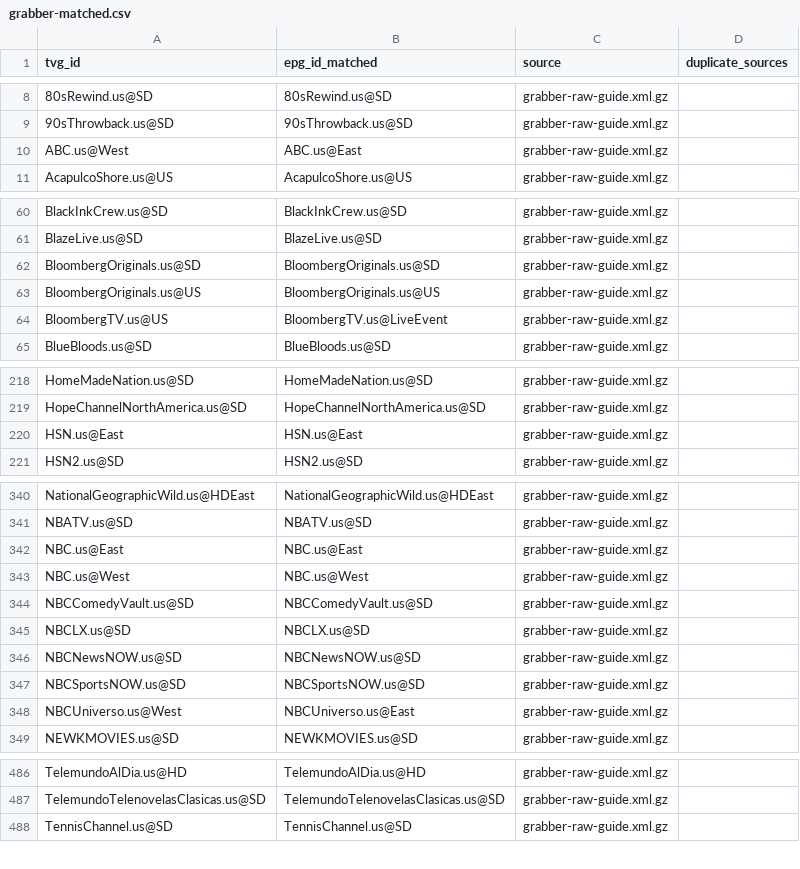
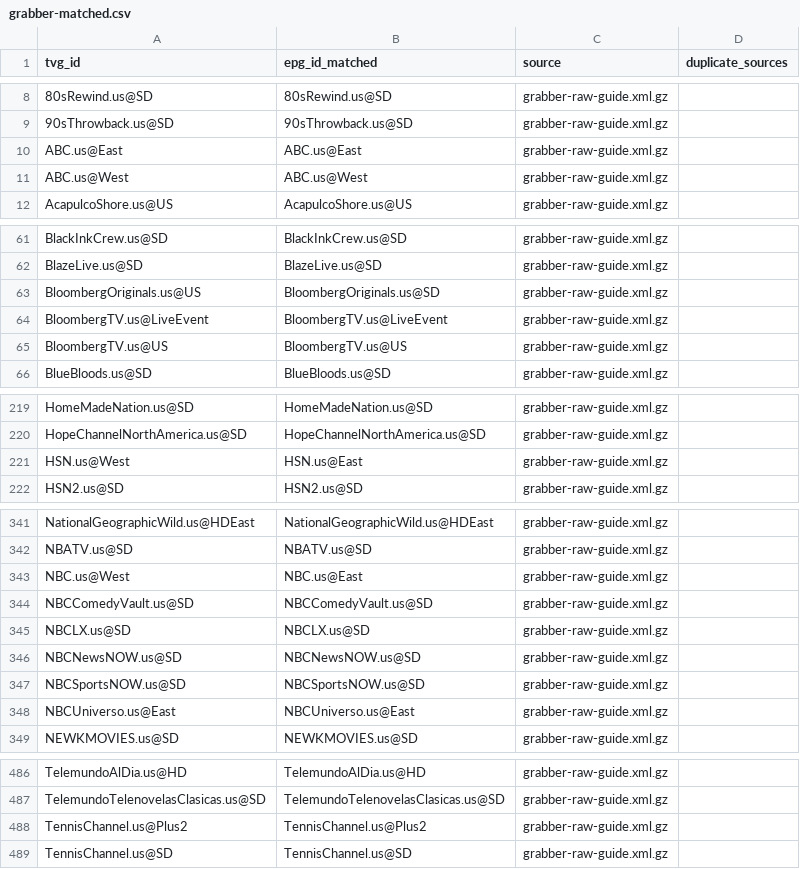
Before and after one commit to umarjamilpc/EPG-LIST-GEN, a CSV file: epgs/US/reports/grabber-matched.csv, drawn as a sheet; only a part is shown, gaps mark what is left out; the diff covers the shown part only.

```diff
--- a/epgs/US/reports/grabber-matched.csv
+++ b/epgs/US/reports/grabber-matched.csv
@@ -9,3 +9,4 @@ tvg_id,epg_id_matched,source,duplicate_sources
 90sThrowback.us@SD,90sThrowback.us@SD,grabber-raw-guide.xml.gz,
-ABC.us@West,ABC.us@East,grabber-raw-guide.xml.gz,
+ABC.us@East,ABC.us@East,grabber-raw-guide.xml.gz,
+ABC.us@West,ABC.us@West,grabber-raw-guide.xml.gz,
 AcapulcoShore.us@US,AcapulcoShore.us@US,grabber-raw-guide.xml.gz,
@@ -61,5 +62,5 @@ BlackInkCrew.us@SD,BlackInkCrew.us@SD,grabber-raw-guide.xml.gz,
 BlazeLive.us@SD,BlazeLive.us@SD,grabber-raw-guide.xml.gz,
-BloombergOriginals.us@SD,BloombergOriginals.us@SD,grabber-raw-guide.xml.gz,
-BloombergOriginals.us@US,BloombergOriginals.us@US,grabber-raw-guide.xml.gz,
-BloombergTV.us@US,BloombergTV.us@LiveEvent,grabber-raw-guide.xml.gz,
+BloombergOriginals.us@US,BloombergOriginals.us@SD,grabber-raw-guide.xml.gz,
+BloombergTV.us@LiveEvent,BloombergTV.us@LiveEvent,grabber-raw-guide.xml.gz,
+BloombergTV.us@US,BloombergTV.us@US,grabber-raw-guide.xml.gz,
 BlueBloods.us@SD,BlueBloods.us@SD,grabber-raw-guide.xml.gz,
@@ -219,3 +220,3 @@ HomeMadeNation.us@SD,HomeMadeNation.us@SD,grabber-raw-guide.xml.gz,
 HopeChannelNorthAmerica.us@SD,HopeChannelNorthAmerica.us@SD,grabber-raw-guide.xml.gz,
-HSN.us@East,HSN.us@East,grabber-raw-guide.xml.gz,
+HSN.us@West,HSN.us@East,grabber-raw-guide.xml.gz,
 HSN2.us@SD,HSN2.us@SD,grabber-raw-guide.xml.gz,
@@ -341,4 +342,3 @@ NationalGeographicWild.us@HDEast,NationalGeographicWild.us@HDEast,grabber-raw-gu
 NBATV.us@SD,NBATV.us@SD,grabber-raw-guide.xml.gz,
-NBC.us@East,NBC.us@East,grabber-raw-guide.xml.gz,
-NBC.us@West,NBC.us@West,grabber-raw-guide.xml.gz,
+NBC.us@West,NBC.us@East,grabber-raw-guide.xml.gz,
 NBCComedyVault.us@SD,NBCComedyVault.us@SD,grabber-raw-guide.xml.gz,
@@ -347,3 +347,3 @@ NBCNewsNOW.us@SD,NBCNewsNOW.us@SD,grabber-raw-guide.xml.gz,
 NBCSportsNOW.us@SD,NBCSportsNOW.us@SD,grabber-raw-guide.xml.gz,
-NBCUniverso.us@West,NBCUniverso.us@East,grabber-raw-guide.xml.gz,
+NBCUniverso.us@East,NBCUniverso.us@East,grabber-raw-guide.xml.gz,
 NEWKMOVIES.us@SD,NEWKMOVIES.us@SD,grabber-raw-guide.xml.gz,
@@ -487,2 +487,3 @@ TelemundoAlDia.us@HD,TelemundoAlDia.us@HD,grabber-raw-guide.xml.gz,
 TelemundoTelenovelasClasicas.us@SD,TelemundoTelenovelasClasicas.us@SD,grabber-raw-guide.xml.gz,
+TennisChannel.us@Plus2,TennisChannel.us@Plus2,grabber-raw-guide.xml.gz,
 TennisChannel.us@SD,TennisChannel.us@SD,grabber-raw-guide.xml.gz,
```
Also changed, not shown: 4 edited cells elsewhere in this file, epgs/US/reports/merge-matched.csv, epgs/US/reports/urls-matched.csv, 12 other files.
